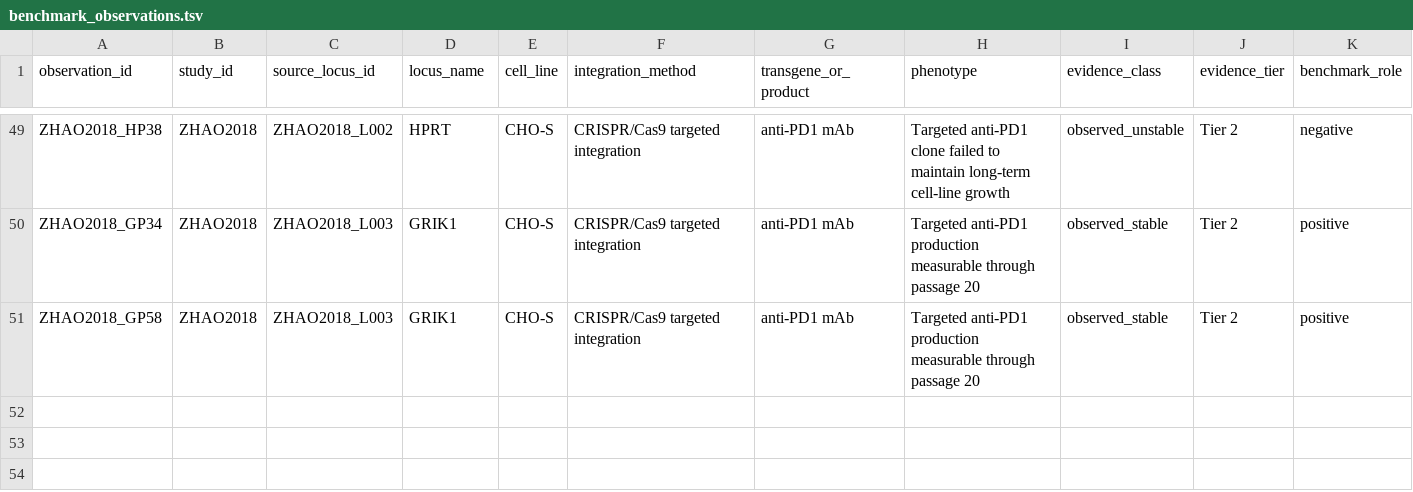
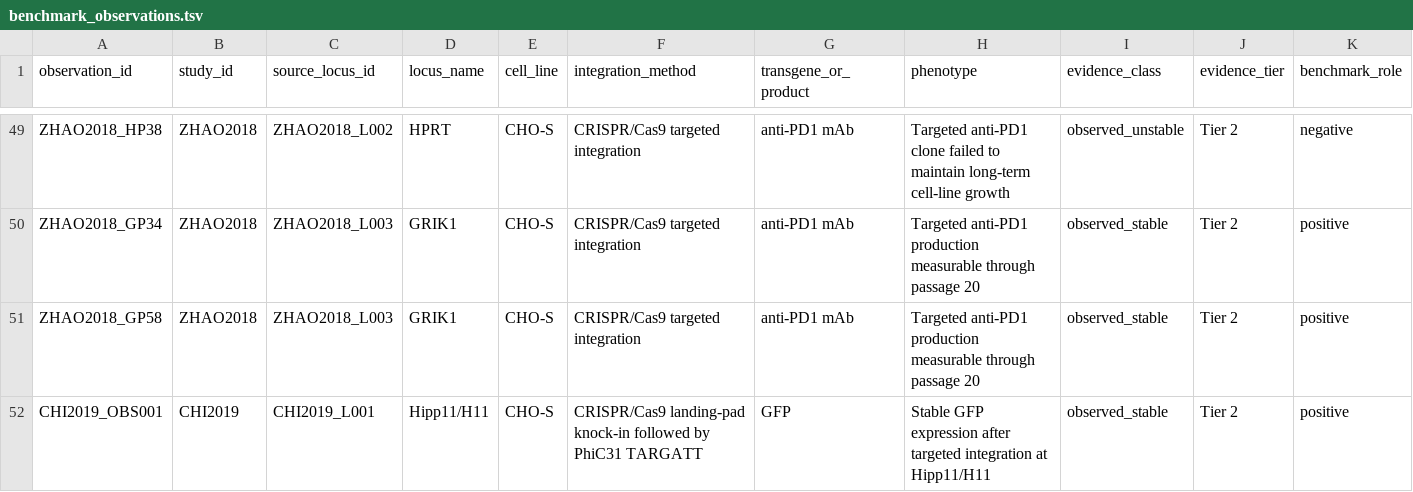
Before and after one commit to albanietomayo/Multiomics-pipeline-CHO-cells-, a TSV file: benchmark/curated/benchmark_observations.tsv, drawn as a sheet; only a part is shown, gaps mark what is left out; rows hold the shown columns only; the diff names each change by its address in the sheet, - before the commit and + after, or states it on an @@ line.

Commit message:
Curate Chi H11 CHO integration benchmark

```diff
--- a/benchmark/curated/benchmark_observations.tsv
+++ b/benchmark/curated/benchmark_observations.tsv
+row 52: CHI2019_OBS001 | CHI2019 | CHI2019_L001 | Hipp11/H11 | CHO-S | CRISPR/Cas9 landing-pad knock-in followed by PhiC31 TARGATT | GFP | Stable GFP expression after targeted integration at Hipp11/H11 | observed_stable | Tier 2 | positive
```
Also changed, not shown: benchmark/curated/benchmark_gold_binary.tsv, benchmark/curated/benchmark_loci.tsv, 8 other files.
